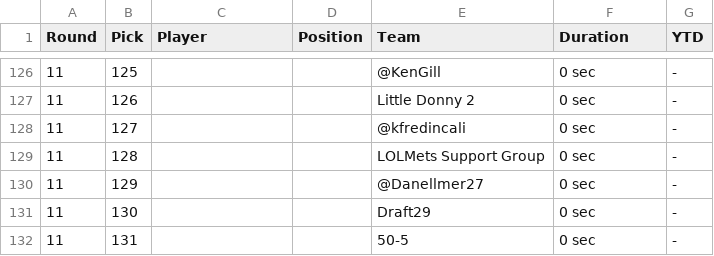
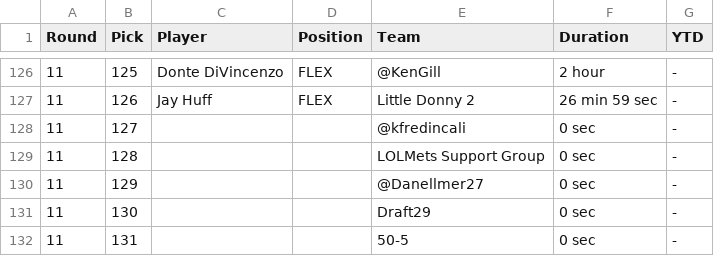
Before and after one commit to fredmoseley/fullcourt-ai, a TSV file: draft/context/current_draft_results.tsv, drawn as a sheet; only a part is shown, gaps mark what is left out; the diff covers the shown part only.

```diff
--- a/draft/context/current_draft_results.tsv
+++ b/draft/context/current_draft_results.tsv
@@ -126,3 +126,3 @@ Round	Pick	Player	Position	Team	Duration	YTD
-11	125			@KenGill	0 sec	-
-11	126			Little Donny 2	0 sec	-
+11	125	Donte DiVincenzo	FLEX	@KenGill	2 hour	-
+11	126	Jay Huff	FLEX	Little Donny 2	26 min 59 sec	-
 11	127			@kfredincali	0 sec	-
```
Also changed, not shown: 33 edited cells elsewhere in this file, 15 other files.
